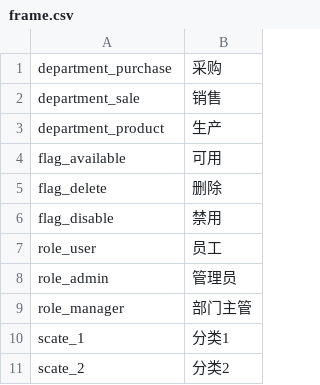
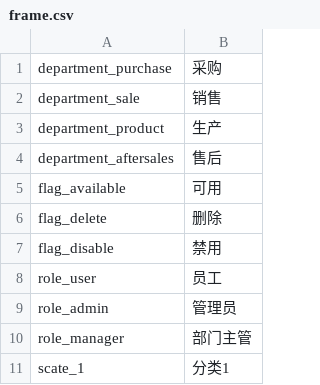
Before and after one commit to zixinjian/webo, a CSV file: conf/lang/frame.csv, drawn as a sheet; only a part is shown; the shorter side is filled out with more unchanged rows.

```diff
--- a/conf/lang/frame.csv
+++ b/conf/lang/frame.csv
@@ -3,2 +3,3 @@
 "department_product","生产"
+"department_aftersales","售后"
 "flag_available","可用"
```
Also changed, not shown: conf/item/fields/user.csv, 2 other files.
